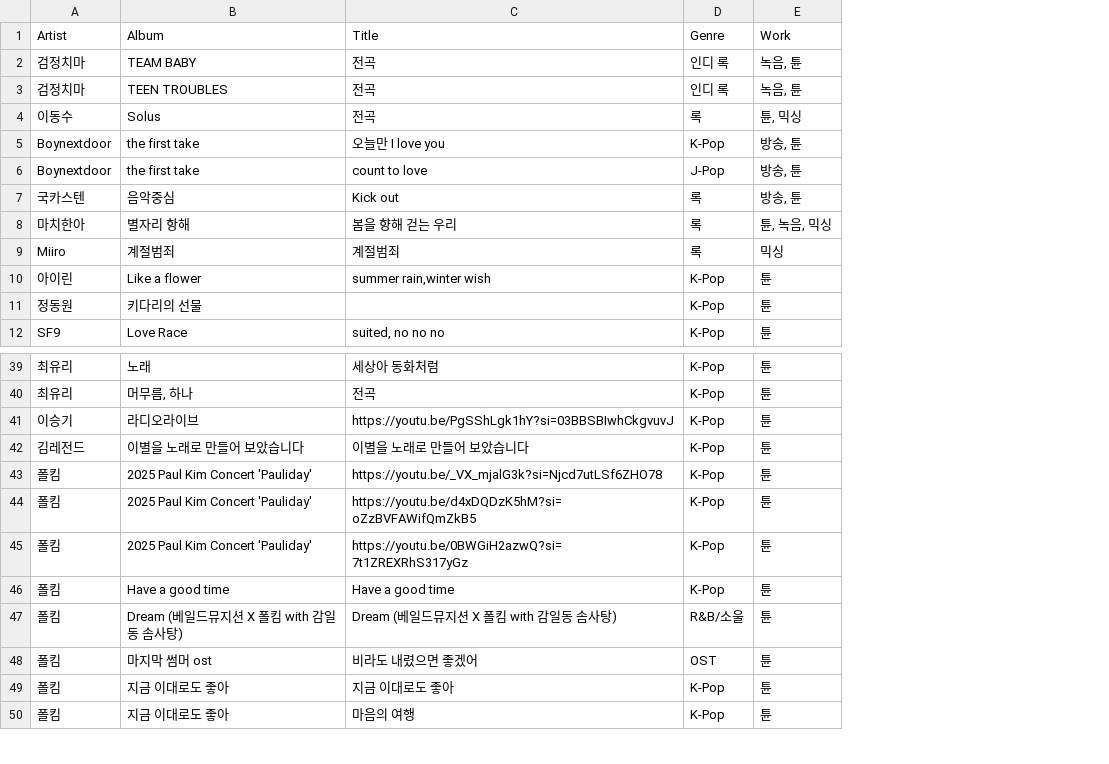
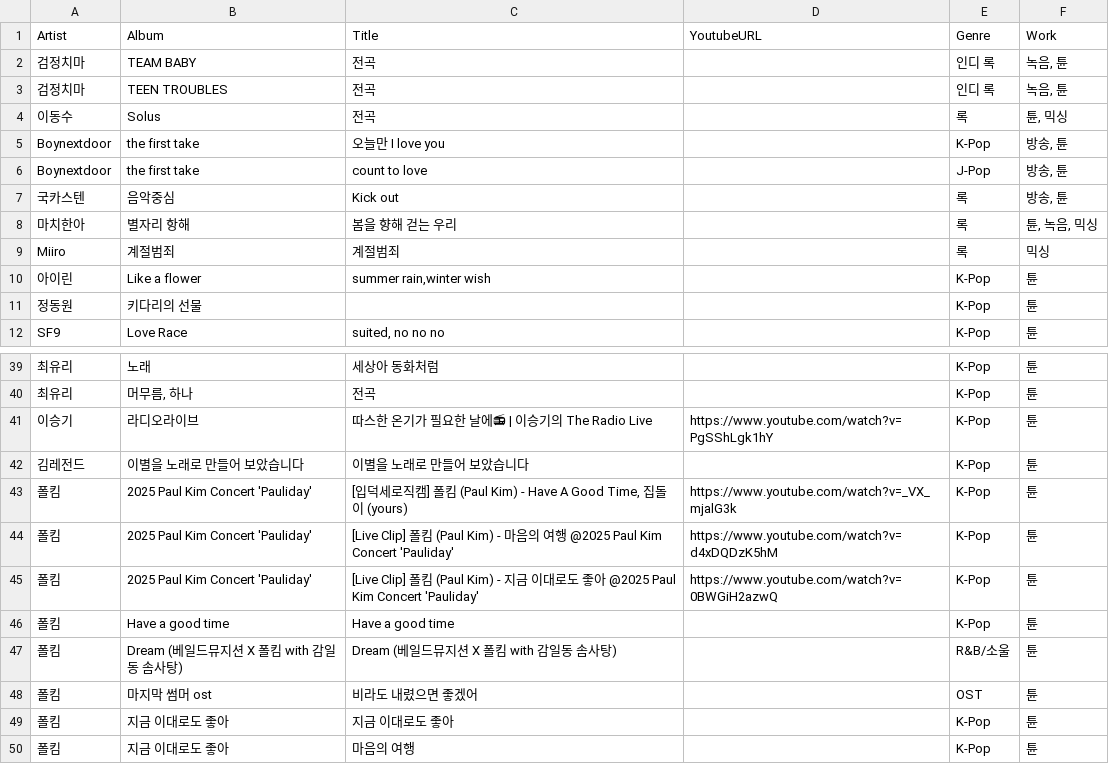
Before and after one commit to TTKim/sound-engineer-portfolio, a CSV file: Portfolio_list.csv, drawn as a sheet; only a part is shown, gaps mark what is left out; the diff names each change by its address in the sheet, - before the commit and + after, or states it on an @@ line.

Commit message:
Normalize YouTube title/url fields and regenerate full media cover map

```diff
--- a/Portfolio_list.csv
+++ b/Portfolio_list.csv
+column D (YoutubeURL), rows 41-45: https://www.youtube.com/watch?v=PgSShLgk1hY |  | https://www.youtube.com/watch?v=_VX_mjalG3k | https://www.youtube.com/watch?v=d4xDQDzK5hM | https://www.youtube.com/watch?v=0BWGiH2azwQ
-C41 (Title): https://youtu.be/PgSShLgk1hY?si=03BBSBIwhCkgvuvJ
+C41 (Title): 따스한 온기가 필요한 날에📻 | 이승기의 The Radio Live
-C43 (Title): https://youtu.be/_VX_mjalG3k?si=Njcd7utLSf6ZHO78
+C43 (Title): [입덕세로직캠] 폴킴 (Paul Kim) - Have A Good Time, 집돌이 (yours)
-C44 (Title): https://youtu.be/d4xDQDzK5hM?si=oZzBVFAWifQmZkB5
+C44 (Title): [Live Clip] 폴킴 (Paul Kim) - 마음의 여행 @2025 Paul Kim Concert 'Pauliday'
-C45 (Title): https://youtu.be/0BWGiH2azwQ?si=7t1ZREXRhS317yGz
+C45 (Title): [Live Clip] 폴킴 (Paul Kim) - 지금 이대로도 좋아 @2025 Paul Kim Concert 'Pauliday'
```
Also changed, not shown: 3 other files.
